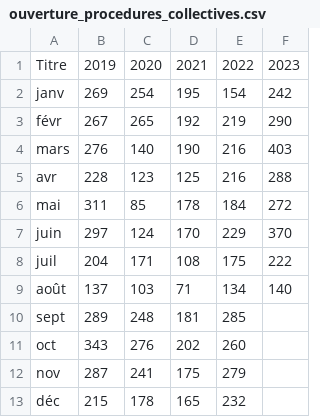
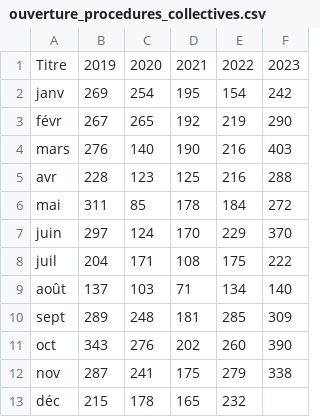
Before and after one commit to Atelier-parisien-d-urbanisme/Observatoire-economie-paris, a CSV file: 4_Creations_et_defaillances_d_entreprises/4_3_Ouvertures_procedures_collectives/ouverture_procedures_collectives.csv, drawn as a sheet; the diff names each change by its address in the sheet, - before the commit and + after, or states it on an @@ line.

Commit message:
Update ouverture_procedures_collectives.csv

```diff
--- a/4_Creations_et_defaillances_d_entreprises/4_3_Ouvertures_procedures_collectives/ouverture_procedures_collectives.csv
+++ b/4_Creations_et_defaillances_d_entreprises/4_3_Ouvertures_procedures_collectives/ouverture_procedures_collectives.csv
-F10: (empty)
+F10: 309
-F11: (empty)
+F11: 390
-F12: (empty)
+F12: 338
```
